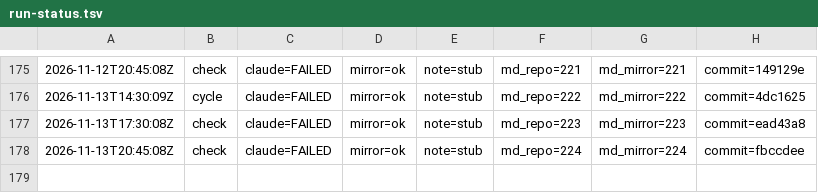
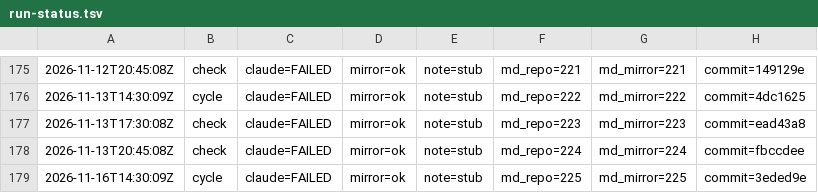
Before and after one commit to dovidlfeldman/awesome-systematic-trading, a TSV file: automation/run-status.tsv, drawn as a sheet; only a part is shown, gaps mark what is left out.

Commit message:
Run status: cycle claude=FAILED mirror=ok note=stub (225/225 md)

```diff
--- a/automation/run-status.tsv
+++ b/automation/run-status.tsv
@@ -178 +178,2 @@
 2026-11-13T20:45:08Z	check	claude=FAILED	mirror=ok	note=stub	md_repo=224	md_mirror=224	commit=fbccdee
+2026-11-16T14:30:09Z	cycle	claude=FAILED	mirror=ok	note=stub	md_repo=225	md_mirror=225	commit=3eded9e
```
